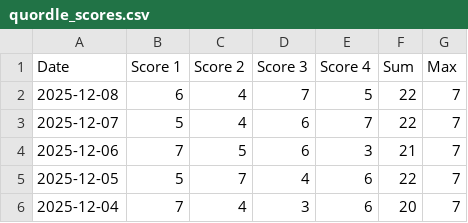
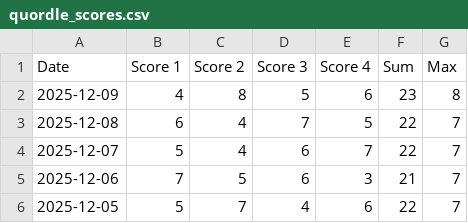
Before and after one commit to philc622/quordle-data, a CSV file: quordle_scores.csv, drawn as a sheet; only a part is shown; the shorter side is filled out with more unchanged rows.

Commit message:
latest quordle data

```diff
--- a/quordle_scores.csv
+++ b/quordle_scores.csv
@@ -1,2 +1,3 @@
 Date,Score 1,Score 2,Score 3,Score 4,Sum,Max
+2025-12-09,4,8,5,6,23,8
 2025-12-08,6,4,7,5,22,7
```
